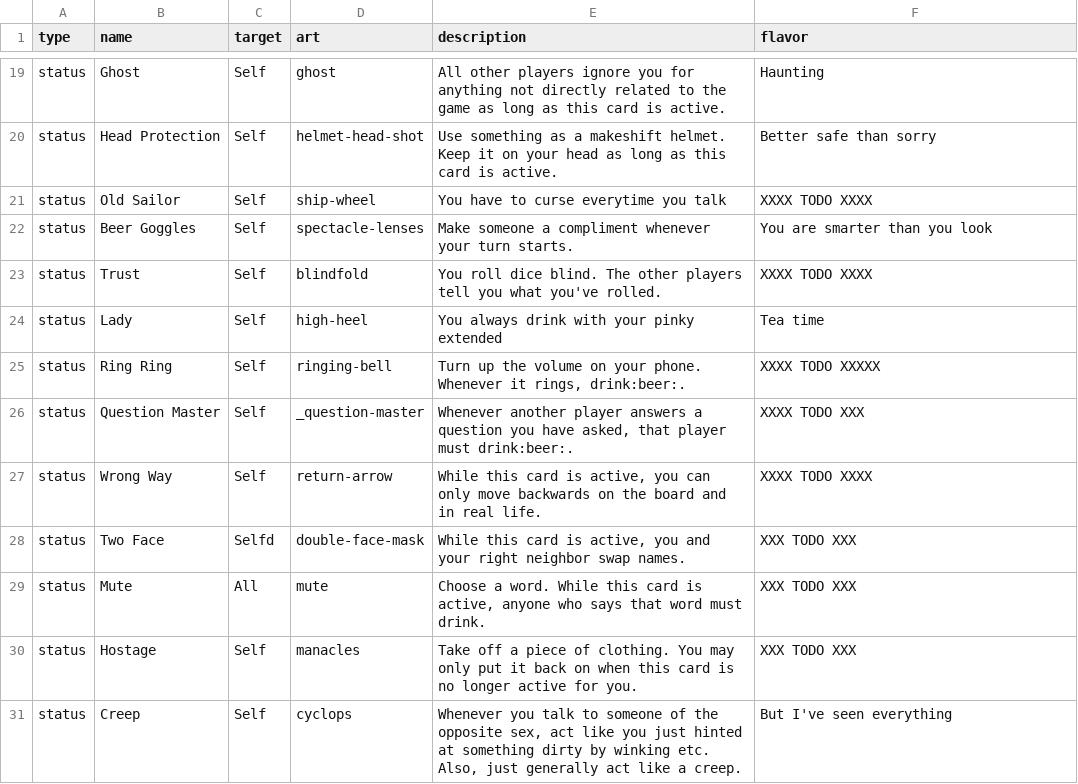
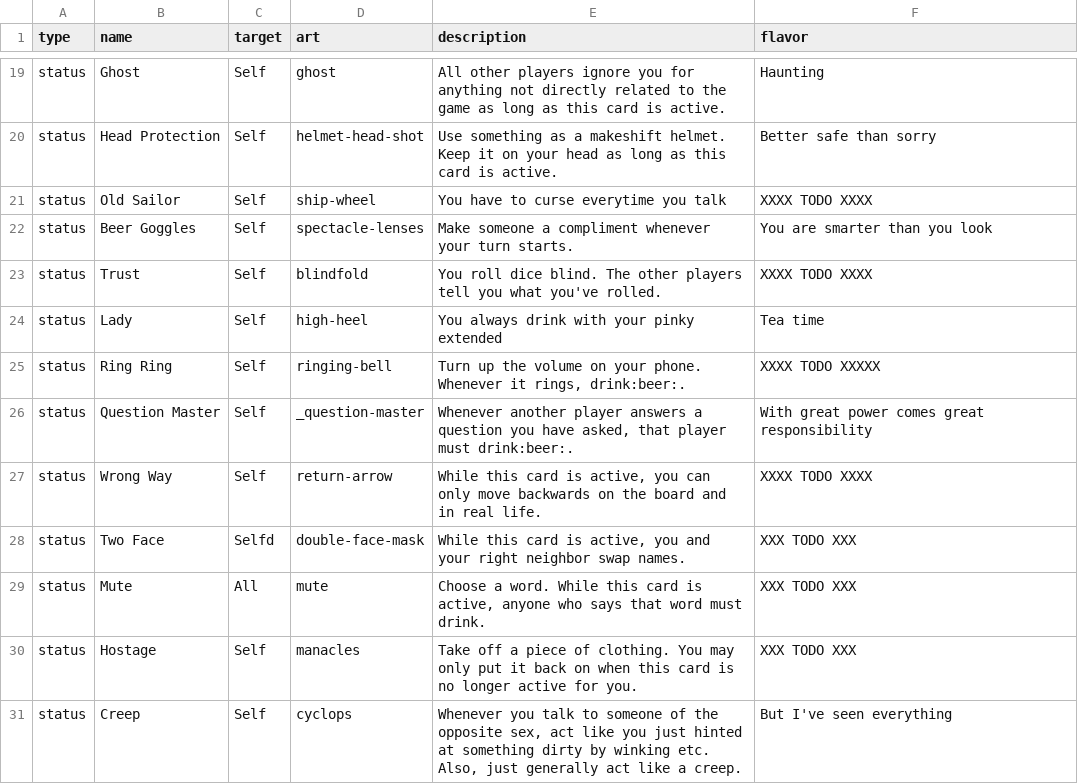
Before and after one commit to Qgel/FratAttack, a CSV file: cards/data/event.csv, drawn as a sheet; only a part is shown, gaps mark what is left out.

Commit message:
Added flavor to 'Question Master' card

```diff
--- a/cards/data/event.csv
+++ b/cards/data/event.csv
@@ -27,3 +27,3 @@ status,Lady,Self,high-heel,"You always drink with your pinky extended",Tea time
 status,Ring Ring,Self,ringing-bell,"Turn up the volume on your phone. Whenever it rings, drink:beer:.",XXXX TODO XXXXX
-status,Question Master,Self,_question-master,"Whenever another player answers a question you have asked, that player must drink:beer:.",XXXX TODO XXX
+status,Question Master,Self,_question-master,"Whenever another player answers a question you have asked, that player must drink:beer:.","With great power comes great responsibility"
 status,Wrong Way,Self,return-arrow,"While this card is active, you can only move backwards on the board and in real life.",XXXX TODO XXXX
```
